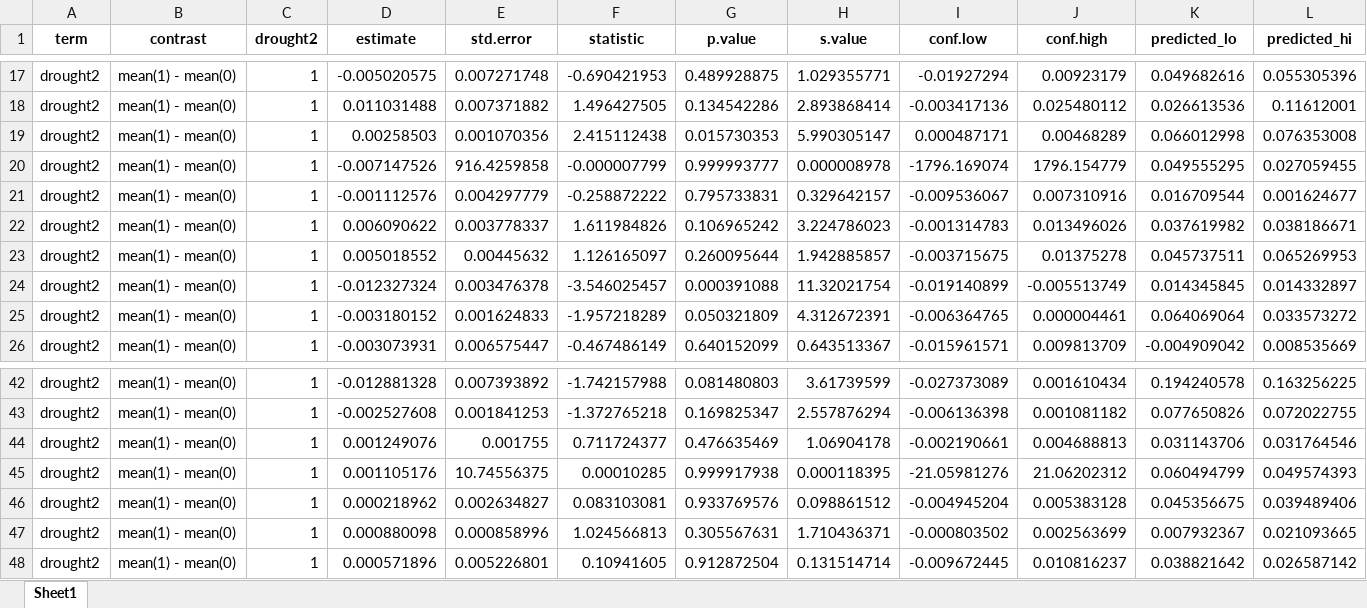
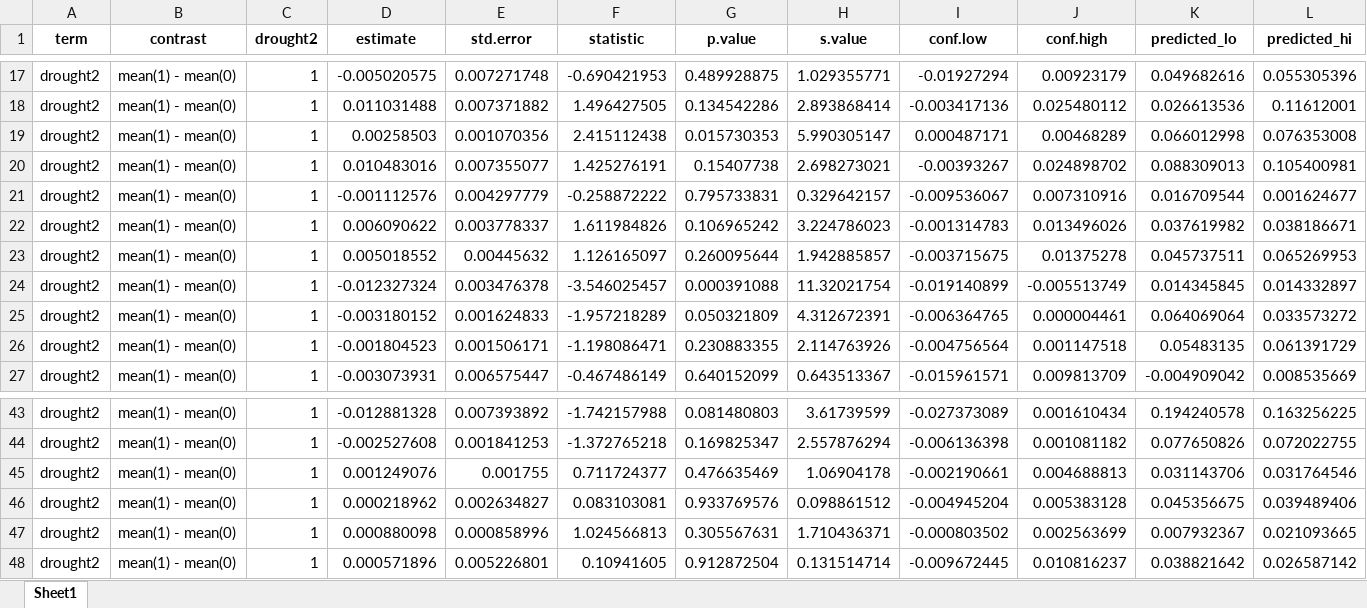
Before and after one commit to annapal/drought-child-marriage, an Excel workbook: results/all_tes.xlsx, sheet Sheet1, drawn as a sheet; only a part is shown, gaps mark what is left out; values as stored, in another font and other column widths than the file's, no borders; removed rows and columns are numbered as before the commit, all else as after; rows hold the shown columns only; the diff names each change by its address in the sheet, - before the commit and + after, or states it on an @@ line.

```diff
--- a/results/all_tes.xlsx (sheet Sheet1)
+++ b/results/all_tes.xlsx (sheet Sheet1)
-row 20: drought2 | mean(1) - mean(0) | 1 | -0.007147526 | 916.4259858 | -0.000007799 | 0.999993777 | 0.000008978 | -1796.169074 | 1796.154779 | 0.049555295 | 0.027059455
+row 20: drought2 | mean(1) - mean(0) | 1 | 0.010483016 | 0.007355077 | 1.425276191 | 0.15407738 | 2.698273021 | -0.00393267 | 0.024898702 | 0.088309013 | 0.105400981
+row 26: drought2 | mean(1) - mean(0) | 1 | -0.001804523 | 0.001506171 | -1.198086471 | 0.230883355 | 2.114763926 | -0.004756564 | 0.001147518 | 0.05483135 | 0.061391729
-row 45: drought2 | mean(1) - mean(0) | 1 | 0.001105176 | 10.74556375 | 0.00010285 | 0.999917938 | 0.000118395 | -21.05981276 | 21.06202312 | 0.060494799 | 0.049574393
```
Also changed, not shown: data/emdat/emdat_drought_events_updated.xlsx, data/emdat/gdis_adm2.xlsx, 16 other files.
